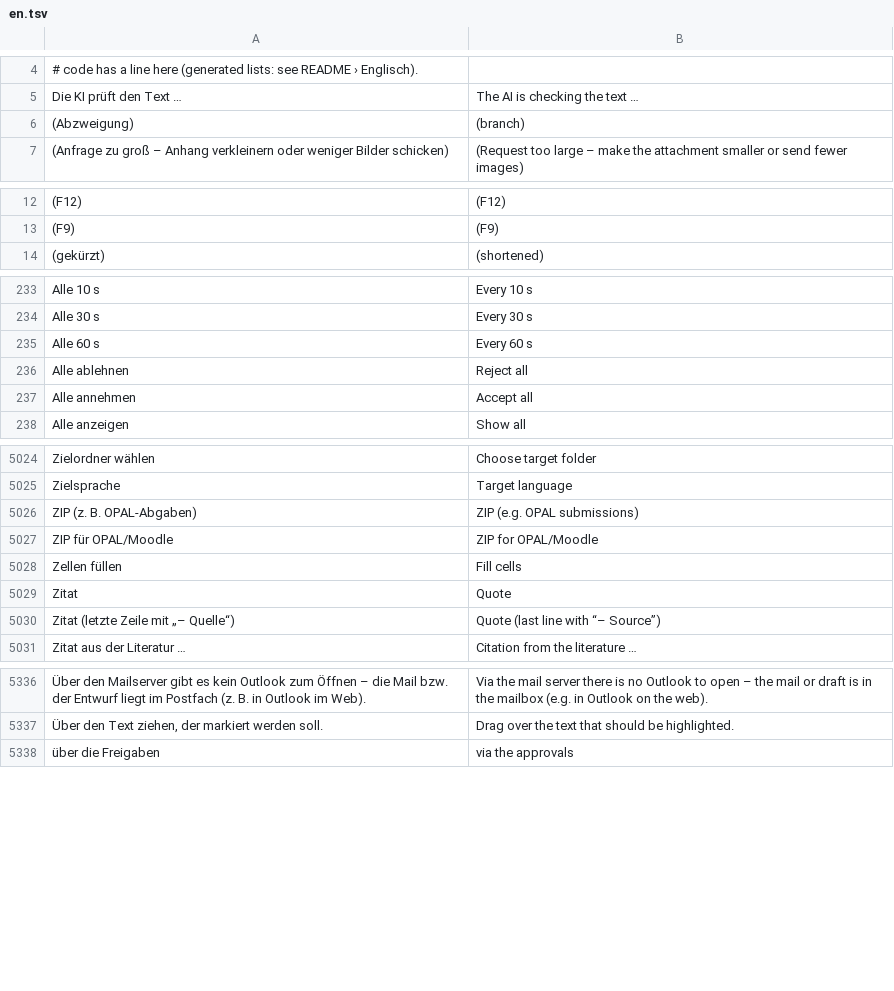
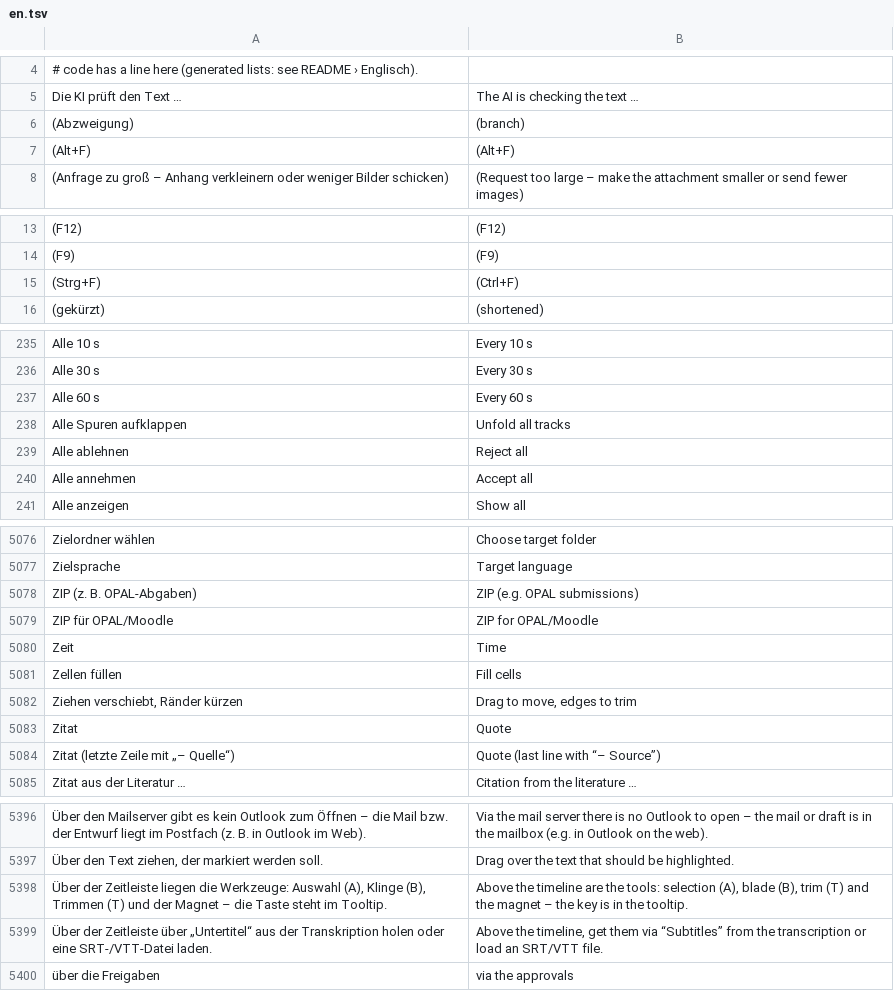
Before and after one commit to ADEU-TUD/ADEU-Harness, a TSV file: app/src/main/resources/i18n/en.tsv, drawn as a sheet; only a part is shown, gaps mark what is left out; the diff covers the shown part only; the diff names each change by its address in the sheet, - before the commit and + after, or states it on an @@ line.

```diff
--- a/app/src/main/resources/i18n/en.tsv
+++ b/app/src/main/resources/i18n/en.tsv
+row 7: (Alt+F) | (Alt+F)
+row 15: (Strg+F) | (Ctrl+F)
+row 238: Alle Spuren aufklappen | Unfold all tracks
+row 5080: Zeit | Time
+row 5082: Ziehen verschiebt, Ränder kürzen | Drag to move, edges to trim
+row 5398: Über der Zeitleiste liegen die Werkzeuge: Auswahl (A), Klinge (B), Trimmen (T) und der Magnet – die Taste steht im Tooltip. | Above the timeline are the tools: selection (A), blade (B), trim (T) and the magnet – the key is in the tooltip.
+row 5399: Über der Zeitleiste über „Untertitel“ aus der Transkription holen oder eine SRT-/VTT-Datei laden. | Above the timeline, get them via “Subtitles” from the transcription or load an SRT/VTT file.
```
Also changed, not shown: 55 added rows elsewhere in this file, 15 other files.
